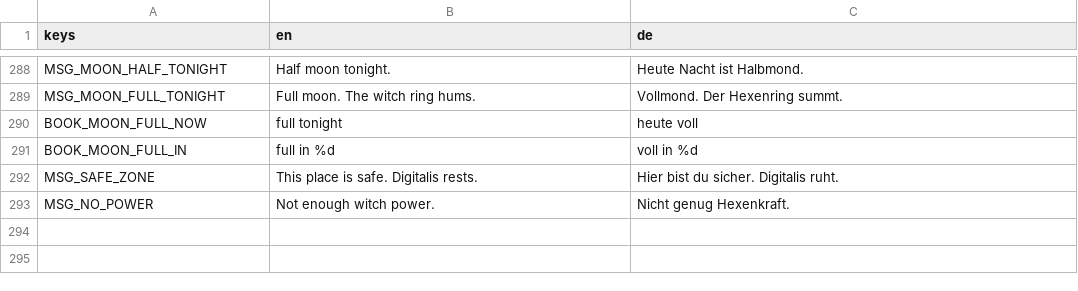
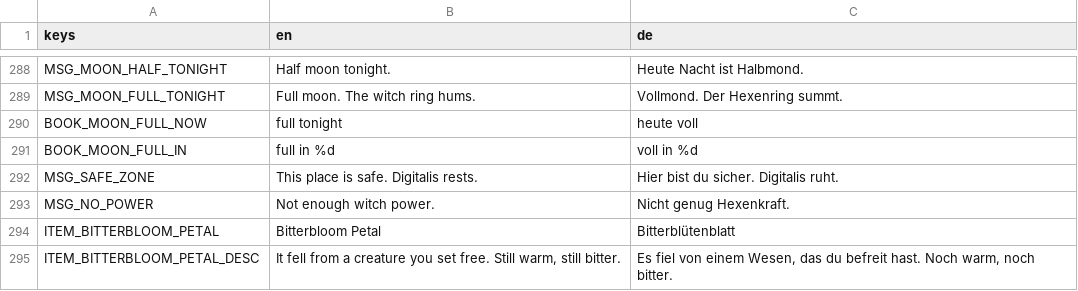
Before and after one commit to robinbrenner11/Witch-game, a CSV file: data/translations/texts.csv, drawn as a sheet; only a part is shown, gaps mark what is left out.

```diff
--- a/data/translations/texts.csv
+++ b/data/translations/texts.csv
@@ -301 +301,3 @@ MSG_SAFE_ZONE,This place is safe. Digitalis rests.,Hier bist du sicher. Digitali
 MSG_NO_POWER,Not enough witch power.,Nicht genug Hexenkraft.
+ITEM_BITTERBLOOM_PETAL,Bitterbloom Petal,Bitterblütenblatt
+ITEM_BITTERBLOOM_PETAL_DESC,"It fell from a creature you set free. Still warm, still bitter.","Es fiel von einem Wesen, das du befreit hast. Noch warm, noch bitter."
```
Also changed, not shown: 11 other files.
